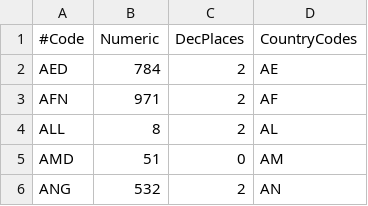
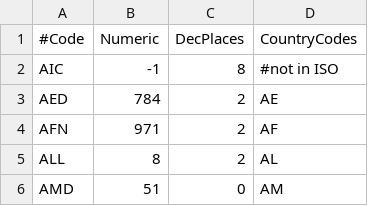
Before and after one commit to ai-coin/joda-money, a CSV file: src/main/resources/org/joda/money/MoneyDataExtension.csv, drawn as a sheet; only a part is shown; the shorter side is filled out with more unchanged rows.

Commit message:
Added the AIC currency unit.

```diff
--- a/src/main/resources/org/joda/money/MoneyDataExtension.csv
+++ b/src/main/resources/org/joda/money/MoneyDataExtension.csv
@@ -1,2 +1,3 @@
 #Code,Numeric,DecPlaces,CountryCodes
+AIC,-1,8,#not in ISO
 AED,784,2,AE
```
